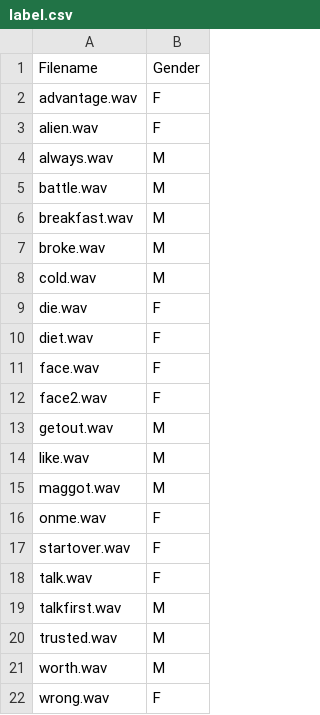
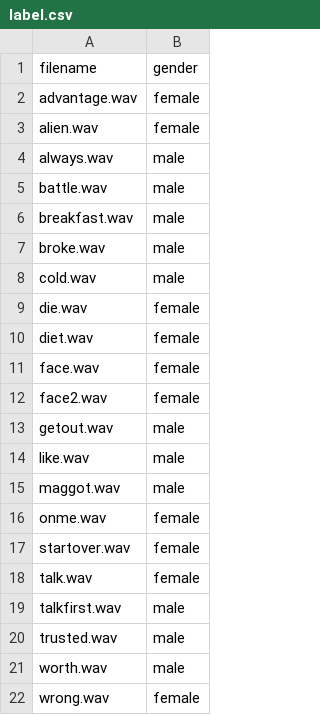
Before and after one commit to hannahier94/ITC_FinalProject_Gender_Voice_Recognition, a CSV file: yuval/label.csv, drawn as a sheet.

```diff
--- a/yuval/label.csv
+++ b/yuval/label.csv
@@ -1,22 +1,22 @@
-Filename,Gender
-advantage.wav,F
-alien.wav,F
-always.wav,M
-battle.wav,M
-breakfast.wav,M
-broke.wav,M
-cold.wav,M
-die.wav,F
-diet.wav,F
-face.wav,F
-face2.wav,F
-getout.wav,M
-like.wav,M
-maggot.wav,M
-onme.wav,F
-startover.wav,F
-talk.wav,F
-talkfirst.wav,M
-trusted.wav,M
-worth.wav,M
-wrong.wav,F
+filename,gender
+advantage.wav,female
+alien.wav,female
+always.wav,male
+battle.wav,male
+breakfast.wav,male
+broke.wav,male
+cold.wav,male
+die.wav,female
+diet.wav,female
+face.wav,female
+face2.wav,female
+getout.wav,male
+like.wav,male
+maggot.wav,male
+onme.wav,female
+startover.wav,female
+talk.wav,female
+talkfirst.wav,male
+trusted.wav,male
+worth.wav,male
+wrong.wav,female
```
Also changed, not shown: 4 other files.
